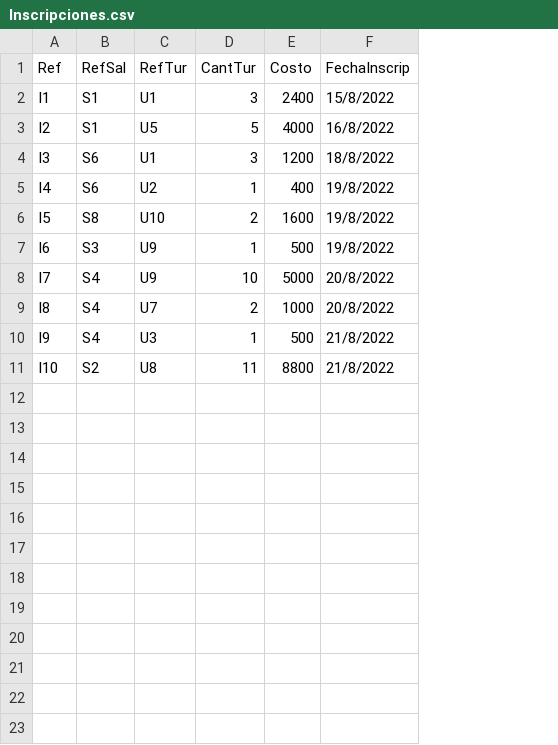
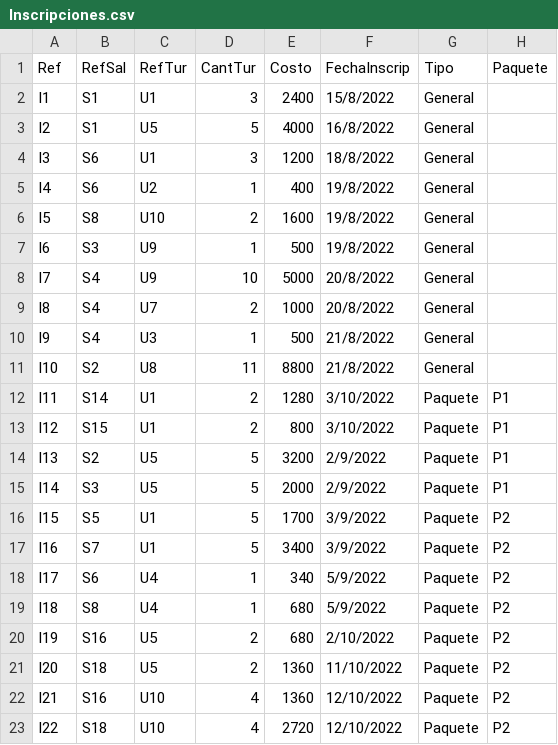
Before and after one commit to guidodinello/Taller-de-Programacion, a CSV file: servidor-central/src/datosDePrueba/Inscripciones.csv, drawn as a sheet; the diff names each change by its address in the sheet, - before the commit and + after, or states it on an @@ line.

```diff
--- a/servidor-central/src/datosDePrueba/Inscripciones.csv
+++ b/servidor-central/src/datosDePrueba/Inscripciones.csv
+column G (Tipo), rows 2-11: all General
+column H (Paquete), empty
+row 12: I11 | S14 | U1 | 2 | 1280 | 3/10/2022 | Paquete | P1
+row 13: I12 | S15 | U1 | 2 | 800 | 3/10/2022 | Paquete | P1
+row 14: I13 | S2 | U5 | 5 | 3200 | 2/9/2022 | Paquete | P1
+row 15: I14 | S3 | U5 | 5 | 2000 | 2/9/2022 | Paquete | P1
+row 16: I15 | S5 | U1 | 5 | 1700 | 3/9/2022 | Paquete | P2
+row 17: I16 | S7 | U1 | 5 | 3400 | 3/9/2022 | Paquete | P2
+row 18: I17 | S6 | U4 | 1 | 340 | 5/9/2022 | Paquete | P2
+row 19: I18 | S8 | U4 | 1 | 680 | 5/9/2022 | Paquete | P2
+row 20: I19 | S16 | U5 | 2 | 680 | 2/10/2022 | Paquete | P2
+row 21: I20 | S18 | U5 | 2 | 1360 | 11/10/2022 | Paquete | P2
+row 22: I21 | S16 | U10 | 4 | 1360 | 12/10/2022 | Paquete | P2
+row 23: I22 | S18 | U10 | 4 | 2720 | 12/10/2022 | Paquete | P2
```
Also changed, not shown: servidor-central/src/datosDePrueba/Actividades.csv, servidor-central/src/datosDePrueba/Departamentos.csv, 11 other files.
